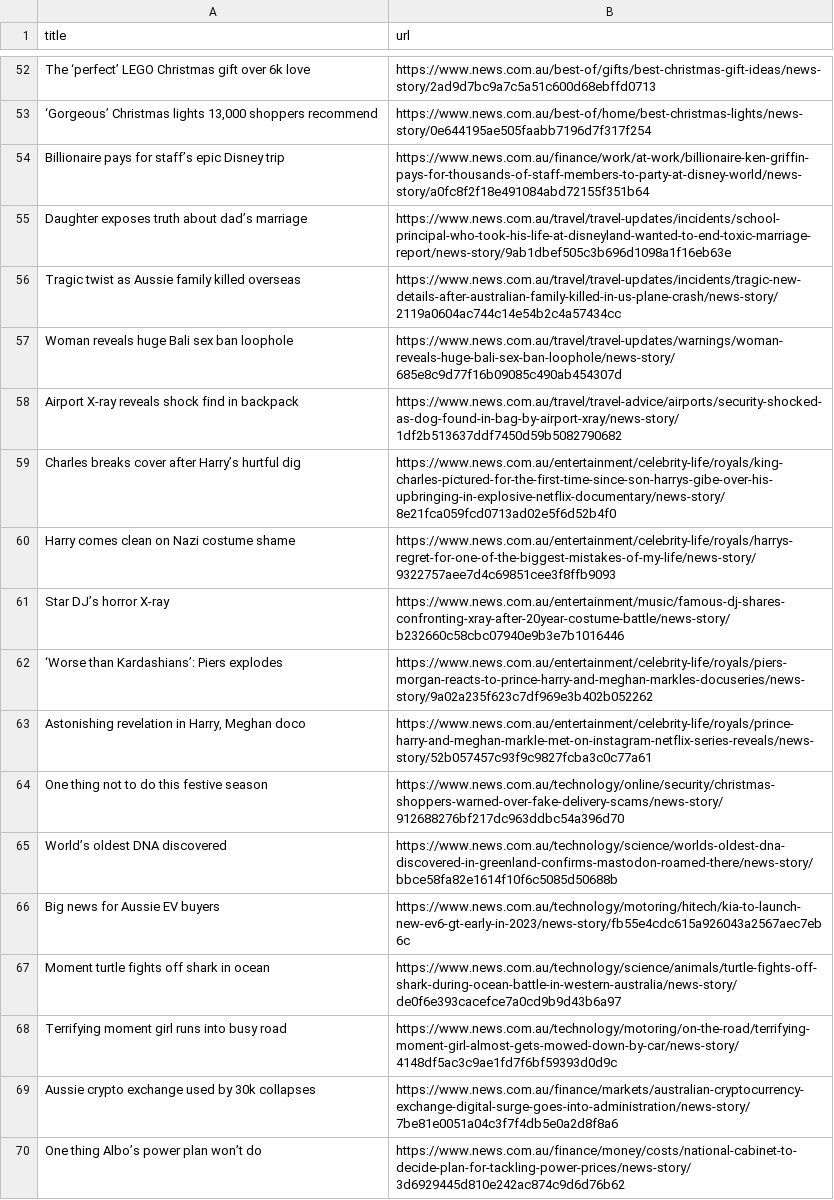
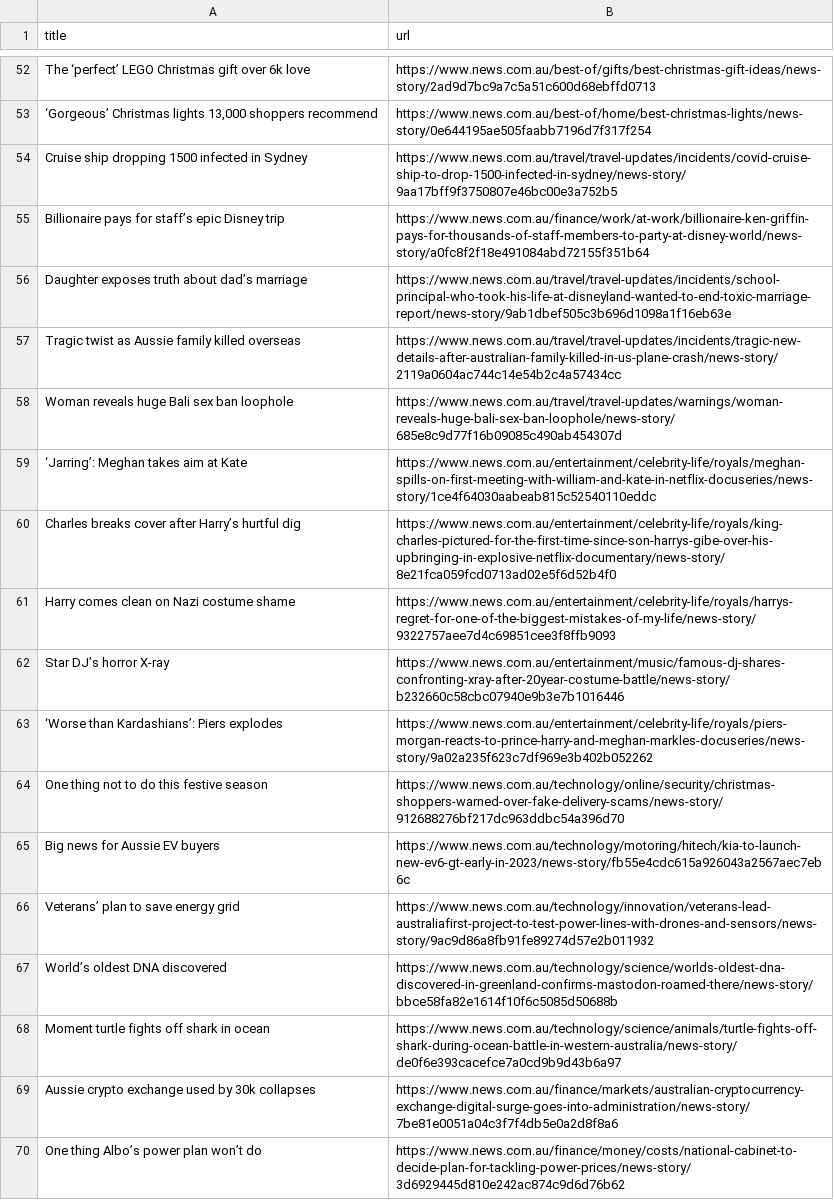
Before and after one commit to vlsachdev/automatic-scraper-news-au, a CSV file: news_au.csv, drawn as a sheet; only a part is shown, gaps mark what is left out; the diff covers the shown part only.

```diff
--- a/news_au.csv
+++ b/news_au.csv
@@ -53,2 +53,3 @@ The ‘perfect’ LEGO Christmas gift over 6k love,https://www.news.com.au/best-
 "‘Gorgeous’ Christmas lights 13,000 shoppers recommend",https://www.news.com.au/best-of/home/best-christmas-lights/news-story/0e644195ae505faabb7196d7f317f254
+Cruise ship dropping 1500 infected in Sydney,https://www.news.com.au/travel/travel-updates/incidents/covid-cruise-ship-to-drop-1500-infected-in-sydney/news-story/9aa17bff9f3750807e46bc00e3a752b5
 Billionaire pays for staff’s epic Disney trip,https://www.news.com.au/finance/work/at-work/billionaire-ken-griffin-pays-for-thousands-of-staff-members-to-party-at-disney-world/news-story/a0fc8f2f18e491084abd72155f351b64
@@ -57,3 +58,3 @@ Tragic twist as Aussie family killed overseas,https://www.news.com.au/travel/tra
 Woman reveals huge Bali sex ban loophole,https://www.news.com.au/travel/travel-updates/warnings/woman-reveals-huge-bali-sex-ban-loophole/news-story/685e8c9d77f16b09085c490ab454307d
-Airport X-ray reveals shock find in backpack,https://www.news.com.au/travel/travel-advice/airports/security-shocked-as-dog-found-in-bag-by-airport-xray/news-story/1df2b513637ddf7450d59b5082790682
+‘Jarring’: Meghan takes aim at Kate,https://www.news.com.au/entertainment/celebrity-life/royals/meghan-spills-on-first-meeting-with-william-and-kate-in-netflix-docuseries/news-story/1ce4f64030aabeab815c52540110eddc
 Charles breaks cover after Harry’s hurtful dig,https://www.news.com.au/entertainment/celebrity-life/royals/king-charles-pictured-for-the-first-time-since-son-harrys-gibe-over-his-upbringing-in-explosive-netflix-documentary/news-story/8e21fca059fcd0713ad02e5f6d52b4f0
@@ -62,8 +63,7 @@ Star DJ’s horror X-ray,https://www.news.com.au/entertainment/music/famous-dj-s
 ‘Worse than Kardashians’: Piers explodes,https://www.news.com.au/entertainment/celebrity-life/royals/piers-morgan-reacts-to-prince-harry-and-meghan-markles-docuseries/news-story/9a02a235f623c7df969e3b402b052262
-"Astonishing revelation in Harry, Meghan doco",https://www.news.com.au/entertainment/celebrity-life/royals/prince-harry-and-meghan-markle-met-on-instagram-netflix-series-reveals/news-story/52b057457c93f9c9827fcba3c0c77a61
 One thing not to do this festive season,https://www.news.com.au/technology/online/security/christmas-shoppers-warned-over-fake-delivery-scams/news-story/912688276bf217dc963ddbc54a396d70
+Big news for Aussie EV buyers,https://www.news.com.au/technology/motoring/hitech/kia-to-launch-new-ev6-gt-early-in-2023/news-story/fb55e4cdc615a926043a2567aec7eb6c
+Veterans’ plan to save energy grid,https://www.news.com.au/technology/innovation/veterans-lead-australiafirst-project-to-test-power-lines-with-drones-and-sensors/news-story/9ac9d86a8fb91fe89274d57e2b011932
 World’s oldest DNA discovered,https://www.news.com.au/technology/science/worlds-oldest-dna-discovered-in-greenland-confirms-mastodon-roamed-there/news-story/bbce58fa82e1614f10f6c5085d50688b
-Big news for Aussie EV buyers,https://www.news.com.au/technology/motoring/hitech/kia-to-launch-new-ev6-gt-early-in-2023/news-story/fb55e4cdc615a926043a2567aec7eb6c
 Moment turtle fights off shark in ocean,https://www.news.com.au/technology/science/animals/turtle-fights-off-shark-during-ocean-battle-in-western-australia/news-story/de0f6e393cacefce7a0cd9b9d43b6a97
-Terrifying moment girl runs into busy road,https://www.news.com.au/technology/motoring/on-the-road/terrifying-moment-girl-almost-gets-mowed-down-by-car/news-story/4148df5ac3c9ae1fd7f6bf59393d0d9c
 Aussie crypto exchange used by 30k collapses,https://www.news.com.au/finance/markets/australian-cryptocurrency-exchange-digital-surge-goes-into-administration/news-story/7be81e0051a04c3f7f4db5e0a2d8f8a6
```
Also changed, not shown: 6 added rows, 6 removed rows and 5 moved rows elsewhere in this file.
